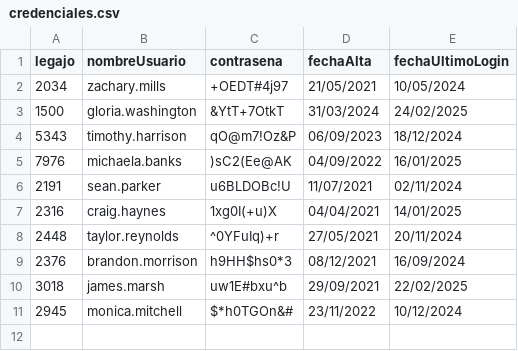
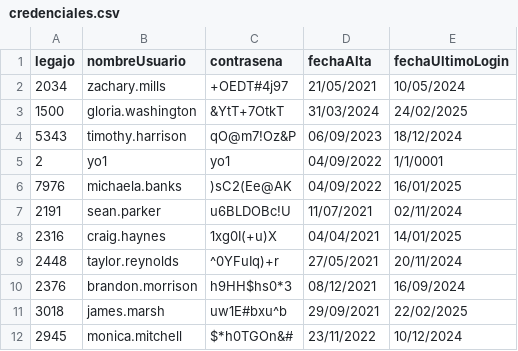
Before and after one commit to Santialt/TPCAI, a CSV file: TemplateTPCorto/Persistencia/DataBase/Tablas/credenciales.csv, drawn as a sheet; the diff names each change by its address in the sheet, - before the commit and + after, or states it on an @@ line.

Commit message:
Primer Login
punto 3 tp

```diff
--- a/TemplateTPCorto/Persistencia/DataBase/Tablas/credenciales.csv
+++ b/TemplateTPCorto/Persistencia/DataBase/Tablas/credenciales.csv
+row 5: 2 | yo1 | yo1 | 04/09/2022 | 1/1/0001
```
Also changed, not shown: 11 other files.
